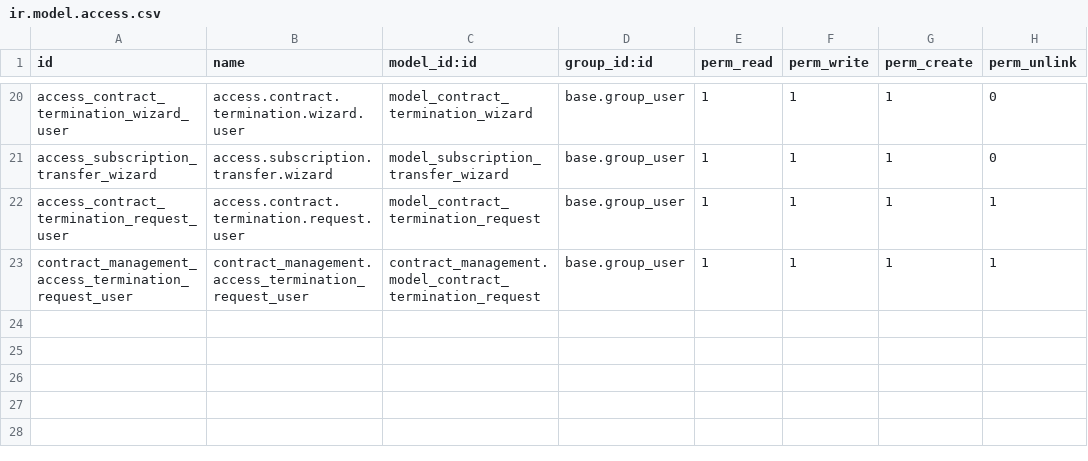
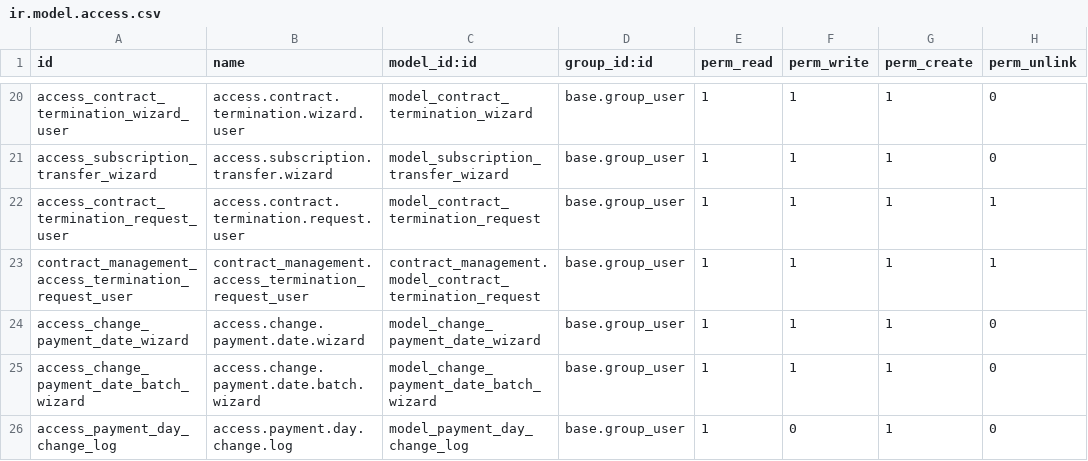
Before and after one commit to redeslitorales/contract_management, a CSV file: security/ir.model.access.csv, drawn as a sheet; only a part is shown, gaps mark what is left out.

```diff
--- a/security/ir.model.access.csv
+++ b/security/ir.model.access.csv
@@ -23 +23,4 @@ access_contract_termination_request_user,access.contract.termination.request.use
 contract_management_access_termination_request_user,contract_management.access_termination_request_user,contract_management.model_contract_termination_request,base.group_user,1,1,1,1
+access_change_payment_date_wizard,access.change.payment.date.wizard,model_change_payment_date_wizard,base.group_user,1,1,1,0
+access_change_payment_date_batch_wizard,access.change.payment.date.batch.wizard,model_change_payment_date_batch_wizard,base.group_user,1,1,1,0
+access_payment_day_change_log,access.payment.day.change.log,model_payment_day_change_log,base.group_user,1,0,1,0
```
Also changed, not shown: 19 other files.
